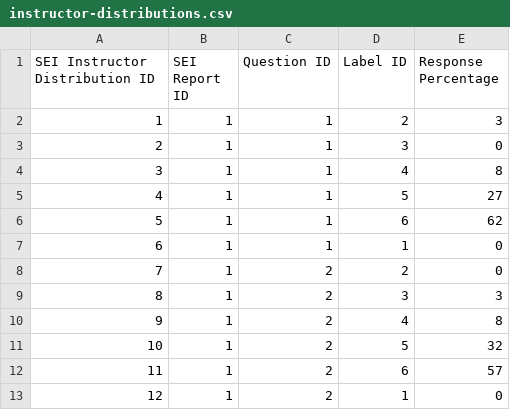
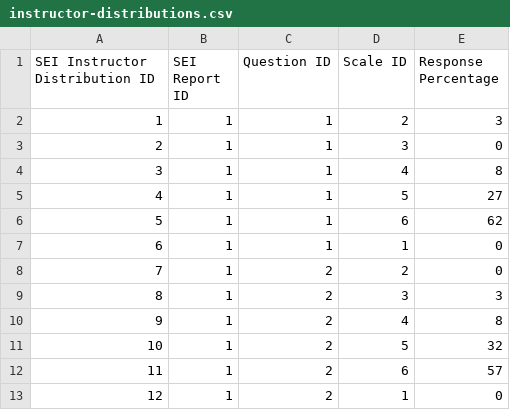
Before and after one commit to jrg94/personal-data, a CSV file: education/student-evaluations-of-instruction/instructor-distributions.csv, drawn as a sheet.

```diff
--- a/education/student-evaluations-of-instruction/instructor-distributions.csv
+++ b/education/student-evaluations-of-instruction/instructor-distributions.csv
@@ -1,2 +1,2 @@
-SEI Instructor Distribution ID,SEI Report ID,Question ID,Label ID,Response Percentage
+SEI Instructor Distribution ID,SEI Report ID,Question ID,Scale ID,Response Percentage
 1,1,1,2,3
```
Also changed, not shown: education/lookup-tables/scales.csv, education/student-evaluations-of-instruction/instructor-scores.csv.
